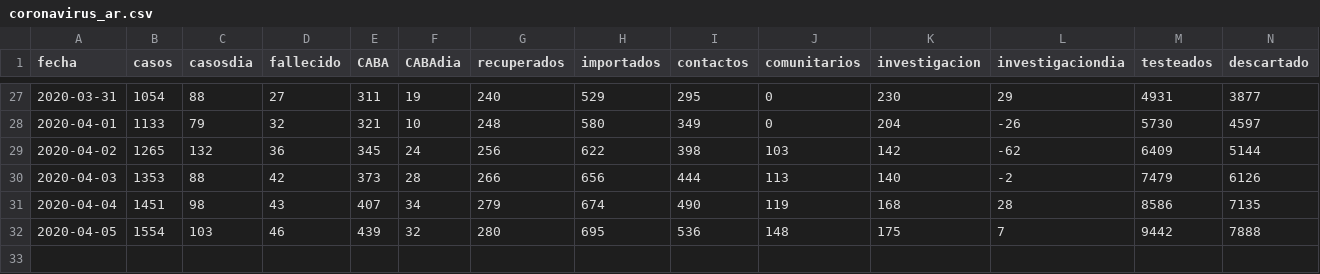
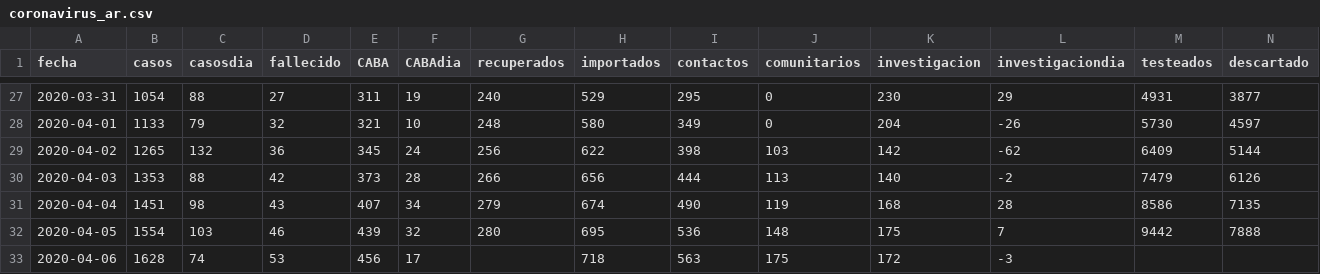
Before and after one commit to lsaravia/covid19ar, a CSV file: coronavirus_ar.csv, drawn as a sheet; only a part is shown, gaps mark what is left out; rows hold the shown columns only; the diff names each change by its address in the sheet, - before the commit and + after, or states it on an @@ line.

```diff
--- a/coronavirus_ar.csv
+++ b/coronavirus_ar.csv
+row 33: 2020-04-06 | 1628 | 74 | 53 | 456 | 17 |  | 718 | 563 | 175 | 172 | -3
```
Also changed, not shown: 5 other files.
